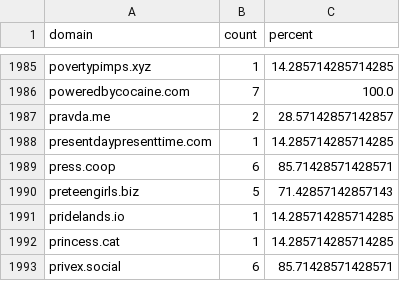
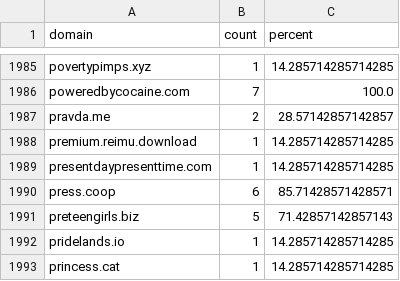
Before and after one commit to sgrigson/oliphant, a CSV file: blocklists/other/domain_audit_file.csv, drawn as a sheet; only a part is shown, gaps mark what is left out; the shorter side is filled out with more unchanged rows.

```diff
--- a/blocklists/other/domain_audit_file.csv
+++ b/blocklists/other/domain_audit_file.csv
@@ -1987,2 +1987,3 @@ poweredbycocaine.com,7,100.0
 pravda.me,2,28.57142857142857
+premium.reimu.download,1,14.285714285714285
 presentdaypresenttime.com,1,14.285714285714285
```
Also changed, not shown: blocklists/mastodon.art.csv, blocklists/mastodon/mastodon.art.csv.
